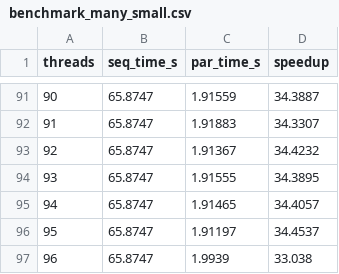
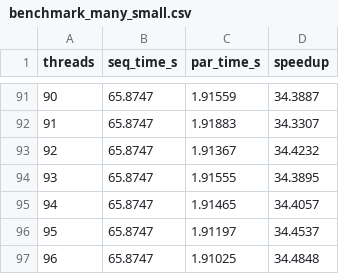
Before and after one commit to lukefleed/spm-assignments, a CSV file: assignment3/results/data/benchmark_many_small.csv, drawn as a sheet; only a part is shown, gaps mark what is left out.

```diff
--- a/assignment3/results/data/benchmark_many_small.csv
+++ b/assignment3/results/data/benchmark_many_small.csv
@@ -96,2 +96,2 @@ threads,seq_time_s,par_time_s,speedup
 95,65.8747,1.91197,34.4537
-96,65.8747,1.9939,33.038
+96,65.8747,1.91025,34.4848
```
Also changed, not shown: 5 other files.
